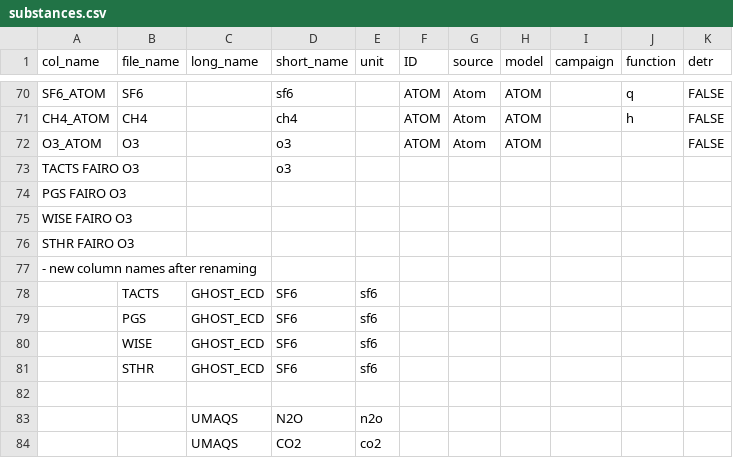
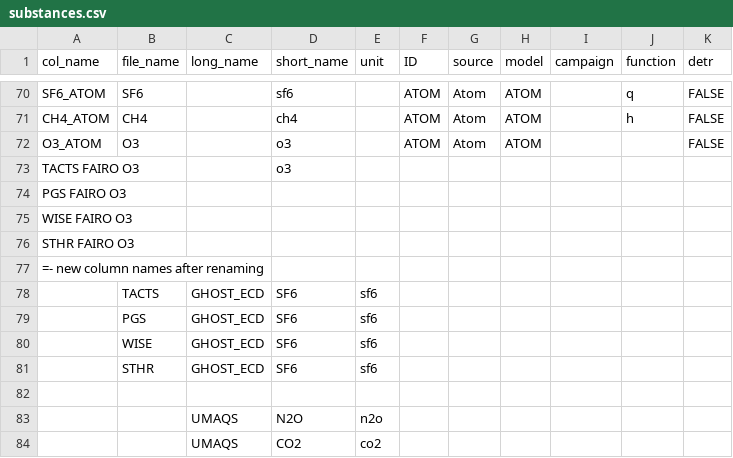
Before and after one commit to SophieBauchinger/dataTools, a CSV file: substances.csv, drawn as a sheet; only a part is shown, gaps mark what is left out.

```diff
--- a/substances.csv
+++ b/substances.csv
@@ -76,3 +76,3 @@ WISE FAIRO O3,,,,,,,,,,
 STHR FAIRO O3,,,,,,,,,,
-- new column names after renaming ,,,,,,,,,,
+=- new column names after renaming,,,,,,,,,,
 ,TACTS,GHOST_ECD,SF6,sf6,,,,,,
```
Also changed, not shown: coordinates.csv, instr_vars_per_ID.csv, 3 other files.
